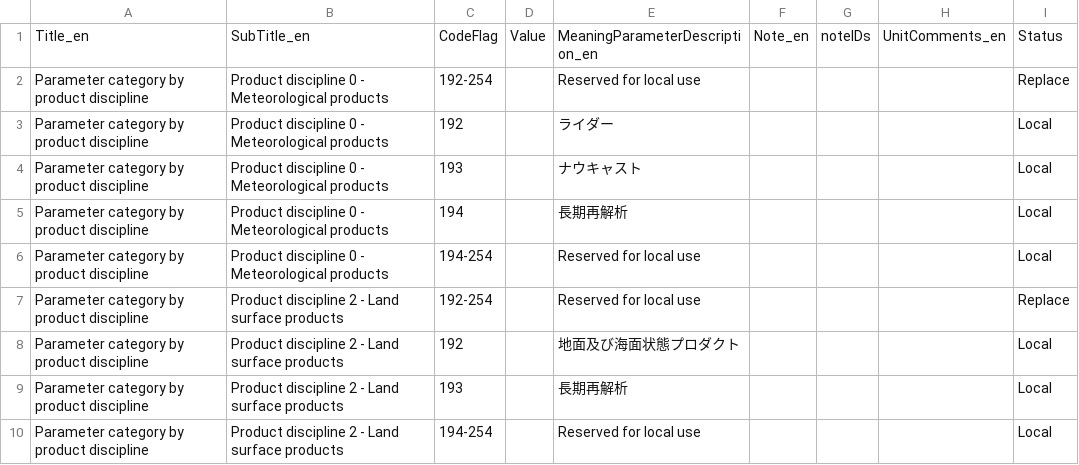
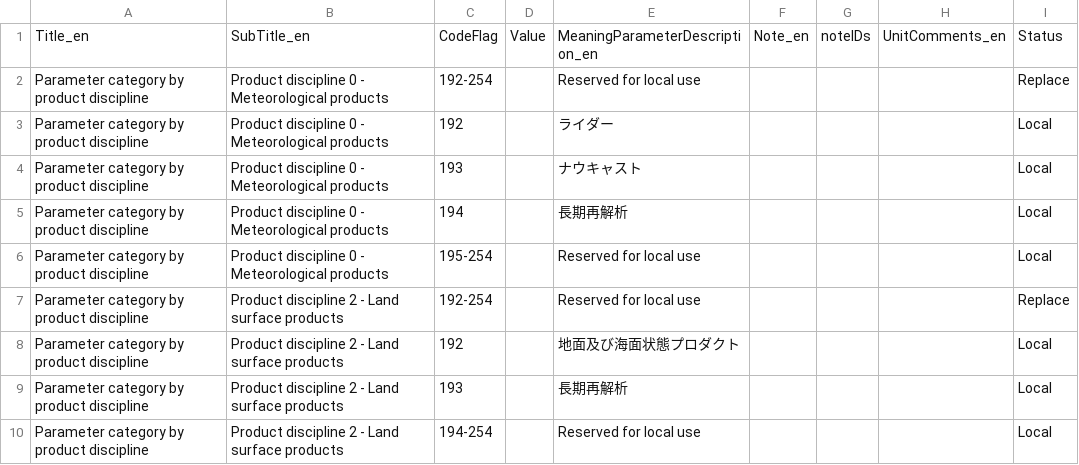
Before and after one commit to etoyoda/wmocodetables, a CSV file: ja/GRIB2_CodeFlag_4_1_CodeTable_ja.csv, drawn as a sheet.

```diff
--- a/ja/GRIB2_CodeFlag_4_1_CodeTable_ja.csv
+++ b/ja/GRIB2_CodeFlag_4_1_CodeTable_ja.csv
@@ -5,3 +5,3 @@ Parameter category by product discipline,Product discipline 0 - Meteorological p
 Parameter category by product discipline,Product discipline 0 - Meteorological products,194,,長期再解析,,,,Local
-Parameter category by product discipline,Product discipline 0 - Meteorological products,194-254,,Reserved for local use,,,,Local
+Parameter category by product discipline,Product discipline 0 - Meteorological products,195-254,,Reserved for local use,,,,Local
 Parameter category by product discipline,Product discipline 2 - Land surface products,192-254,,Reserved for local use,,,,Replace
```
Also changed, not shown: ja/GRIB2_CodeFlag_4_0_CodeTable_ja.csv, ja/GRIB2_Template_4_50012_ProductDefinitionTemplate_ja.csv.
